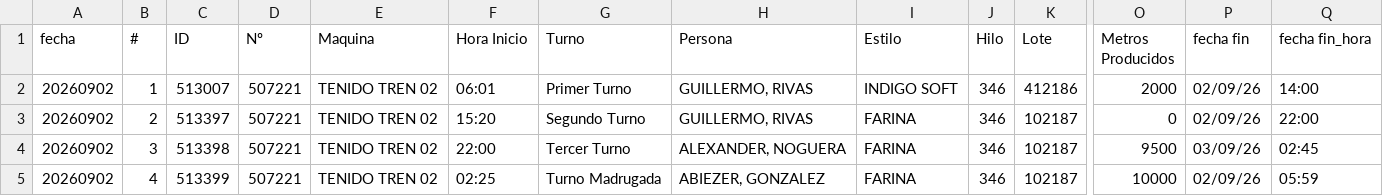
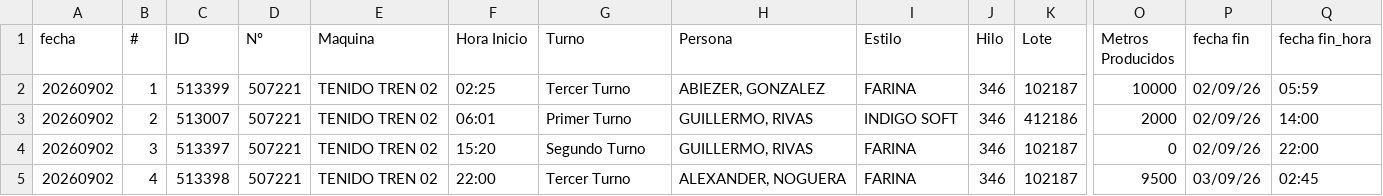
Before and after one commit to fherross3-ops/Dashboard_Tenido, a CSV file: data/tenido_20260902.csv, drawn as a sheet; only a part is shown, gaps mark what is left out; the diff names each change by its address in the sheet, - before the commit and + after, or states it on an @@ line.

```diff
--- a/data/tenido_20260902.csv
+++ b/data/tenido_20260902.csv
-C2 (ID): 513007
+C2 (ID): 513399
-F2 (Hora Inicio): 06:01
+F2 (Hora Inicio): 02:25
-G2 (Turno): Primer Turno
+G2 (Turno): Tercer Turno
-H2 (Persona): GUILLERMO, RIVAS
+H2 (Persona): ABIEZER, GONZALEZ
-I2 (Estilo): INDIGO SOFT
+I2 (Estilo): FARINA
-K2 (Lote): 412186
+K2 (Lote): 102187
-O2 (Metros Producidos): 2000
+O2 (Metros Producidos): 10000
-Q2 (fecha fin_hora): 14:00
+Q2 (fecha fin_hora): 05:59
-C3 (ID): 513397
+C3 (ID): 513007
-F3 (Hora Inicio): 15:20
+F3 (Hora Inicio): 06:01
-G3 (Turno): Segundo Turno
+G3 (Turno): Primer Turno
-I3 (Estilo): FARINA
+I3 (Estilo): INDIGO SOFT
-K3 (Lote): 102187
+K3 (Lote): 412186
-O3 (Metros Producidos): 0
+O3 (Metros Producidos): 2000
-Q3 (fecha fin_hora): 22:00
+Q3 (fecha fin_hora): 14:00
-C4 (ID): 513398
+C4 (ID): 513397
-F4 (Hora Inicio): 22:00
+F4 (Hora Inicio): 15:20
-G4 (Turno): Tercer Turno
+G4 (Turno): Segundo Turno
-H4 (Persona): ALEXANDER, NOGUERA
+H4 (Persona): GUILLERMO, RIVAS
-O4 (Metros Producidos): 9500
+O4 (Metros Producidos): 0
-P4 (fecha fin): 03/09/26
+P4 (fecha fin): 02/09/26
-Q4 (fecha fin_hora): 02:45
+Q4 (fecha fin_hora): 22:00
-C5 (ID): 513399
+C5 (ID): 513398
-F5 (Hora Inicio): 02:25
+F5 (Hora Inicio): 22:00
-G5 (Turno): Turno Madrugada
+G5 (Turno): Tercer Turno
-H5 (Persona): ABIEZER, GONZALEZ
+H5 (Persona): ALEXANDER, NOGUERA
-O5 (Metros Producidos): 10000
+O5 (Metros Producidos): 9500
-P5 (fecha fin): 02/09/26
+P5 (fecha fin): 03/09/26
-Q5 (fecha fin_hora): 05:59
+Q5 (fecha fin_hora): 02:45
```
Also changed, not shown: data/tenido_20260901.csv, data/tenido_20260914.csv, 26 other files.
